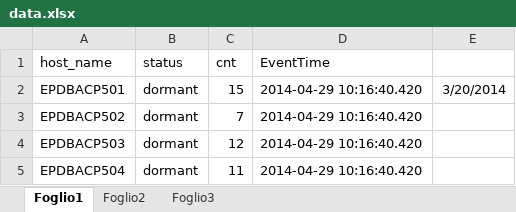
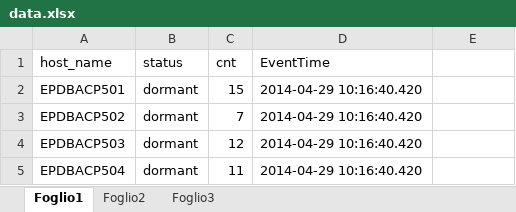
Before and after one commit to MindFlavor/EventTimeNormalizer, an Excel workbook: EventTimeNormalizer/sample/data.xlsx, sheet Foglio1, drawn as a sheet; only a part is shown; values as stored, in another font and other column widths than the file's, no borders; the diff names each change by its address in the sheet, - before the commit and + after, or states it on an @@ line.

```diff
--- a/EventTimeNormalizer/sample/data.xlsx (sheet Foglio1)
+++ b/EventTimeNormalizer/sample/data.xlsx (sheet Foglio1)
-E2: 3/20/2014
+E2: (empty)
```
Also changed, not shown: 3 other files.
